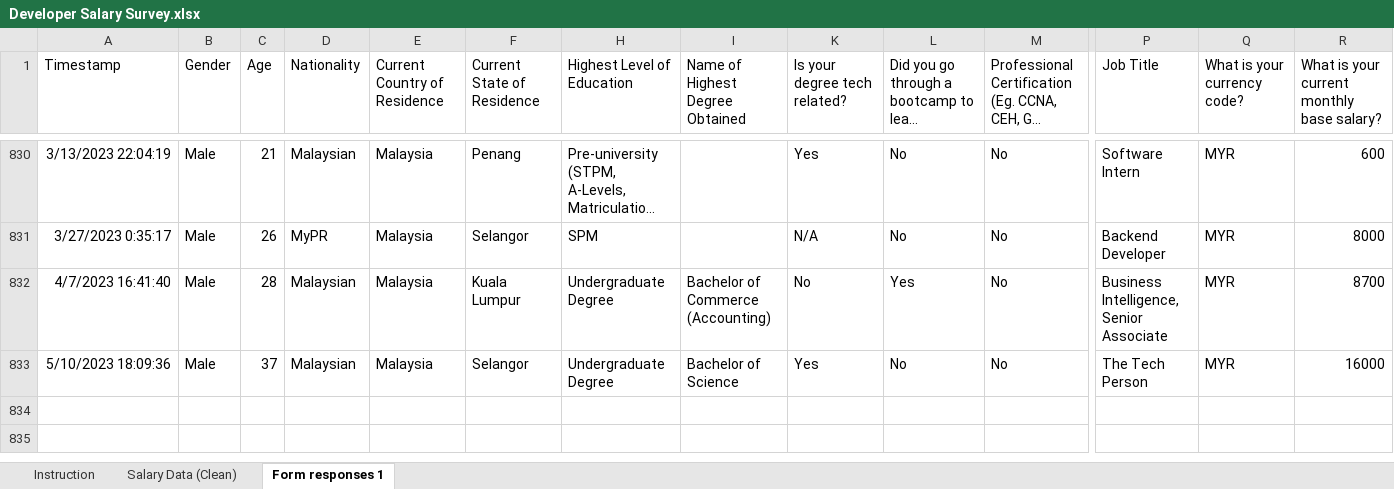
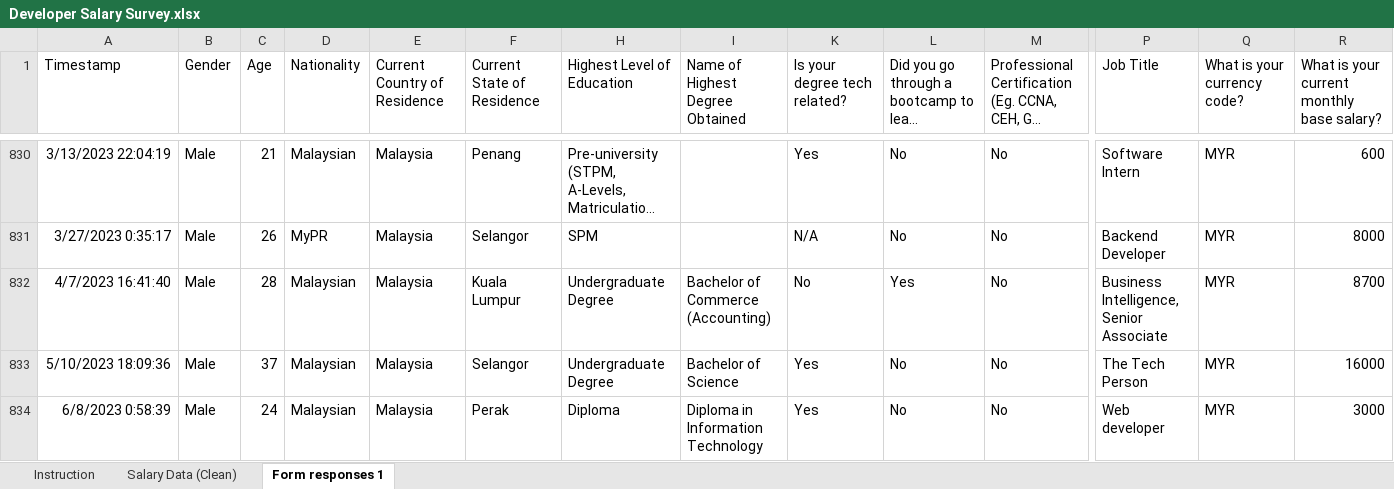
Before and after one commit to JY-Quek/Github-Action-Sample, an Excel workbook: Developer Salary Survey.xlsx, sheet Form responses 1, drawn as a sheet; only a part is shown, gaps mark what is left out; long unchanged cells end in …; values as stored, in another font and other column widths than the file's, no borders; charts and pictures not drawn; rows hold the shown columns only; the diff names each change by its address in the sheet, - before the commit and + after, or states it on an @@ line.

```diff
--- a/Developer Salary Survey.xlsx (sheet Form responses 1)
+++ b/Developer Salary Survey.xlsx (sheet Form responses 1)
+row 834: 6/8/2023 0:58:39 | Male | 24 | Malaysian | Malaysia | Perak | Diploma | Diploma in Information Technology | Yes | No | No | Web developer | MYR | 3000
```
Also changed, not shown: hidden cells.
